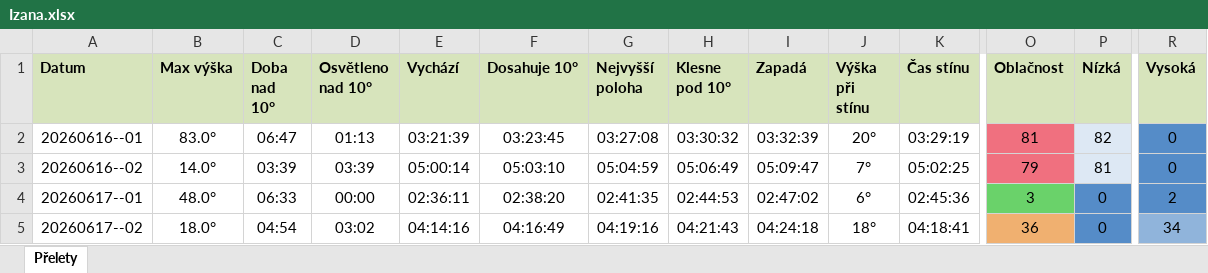
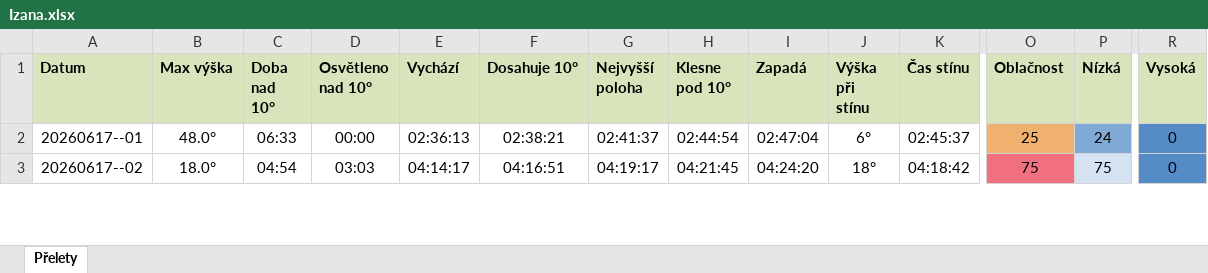
Before and after one commit to LASAR-DoSpace/LASARsat-Transit-Table, an Excel workbook: output/Izana.xlsx, sheet Přelety, drawn as a sheet; only a part is shown, gaps mark what is left out; values as stored, in another font and other column widths than the file's, no borders; conditional formats not drawn; removed rows and columns are numbered as before the commit, all else as after; rows hold the shown columns only; the diff covers the shown part only; the diff names each change by its address in the sheet, - before the commit and + after, or states it on an @@ line.

```diff
--- a/output/Izana.xlsx (sheet Přelety)
+++ b/output/Izana.xlsx (sheet Přelety)
-row 2: 20260616--01 | 83.0° | 06:47 | 01:13 | 03:21:39 | 03:23:45 | 03:27:08 | 03:30:32 | 03:32:39 | 20° | 03:29:19 | 81 | 82 | 0
-row 3: 20260616--02 | 14.0° | 03:39 | 03:39 | 05:00:14 | 05:03:10 | 05:04:59 | 05:06:49 | 05:09:47 | 7° | 05:02:25 | 79 | 81 | 0
-E2 (Vychází): 02:36:11
+E2 (Vychází): 02:36:13
-F2 (Dosahuje 10°): 02:38:20
+F2 (Dosahuje 10°): 02:38:21
-G2 (Nejvyšší poloha): 02:41:35
+G2 (Nejvyšší poloha): 02:41:37
-H2 (Klesne pod 10°): 02:44:53
+H2 (Klesne pod 10°): 02:44:54
-I2 (Zapadá): 02:47:02
+I2 (Zapadá): 02:47:04
-K2 (Čas stínu): 02:45:36
+K2 (Čas stínu): 02:45:37
-O2 (Oblačnost): 3
+O2 (Oblačnost): 25
-O2 fill: #6AD26A
+O2 fill: #F0B070
-P2 (Nízká): 0
+P2 (Nízká): 24
-P2 fill: #558CC8
+P2 fill: #80A9D6
-R2 (Vysoká): 2
+R2 (Vysoká): 0
-D3 (Osvětleno nad 10°): 03:02
+D3 (Osvětleno nad 10°): 03:03
-E3 (Vychází): 04:14:16
+E3 (Vychází): 04:14:17
-F3 (Dosahuje 10°): 04:16:49
+F3 (Dosahuje 10°): 04:16:51
-G3 (Nejvyšší poloha): 04:19:16
+G3 (Nejvyšší poloha): 04:19:17
-H3 (Klesne pod 10°): 04:21:43
+H3 (Klesne pod 10°): 04:21:45
-I3 (Zapadá): 04:24:18
+I3 (Zapadá): 04:24:20
-K3 (Čas stínu): 04:18:41
+K3 (Čas stínu): 04:18:42
-O3 (Oblačnost): 36
+O3 (Oblačnost): 75
-O3 fill: #F0B070
+O3 fill: #F0707F
-P3 (Nízká): 0
+P3 (Nízká): 75
-P3 fill: #558CC8
+P3 fill: #D4E2F1
-R3 (Vysoká): 34
+R3 (Vysoká): 0
-R3 fill: #90B4DB
+R3 fill: #558CC8
```
Also changed, not shown: 2 added rows, 102 edited cells and cell formats elsewhere in this sheet, output/HaP_Teplice.xlsx, 2 other files.
